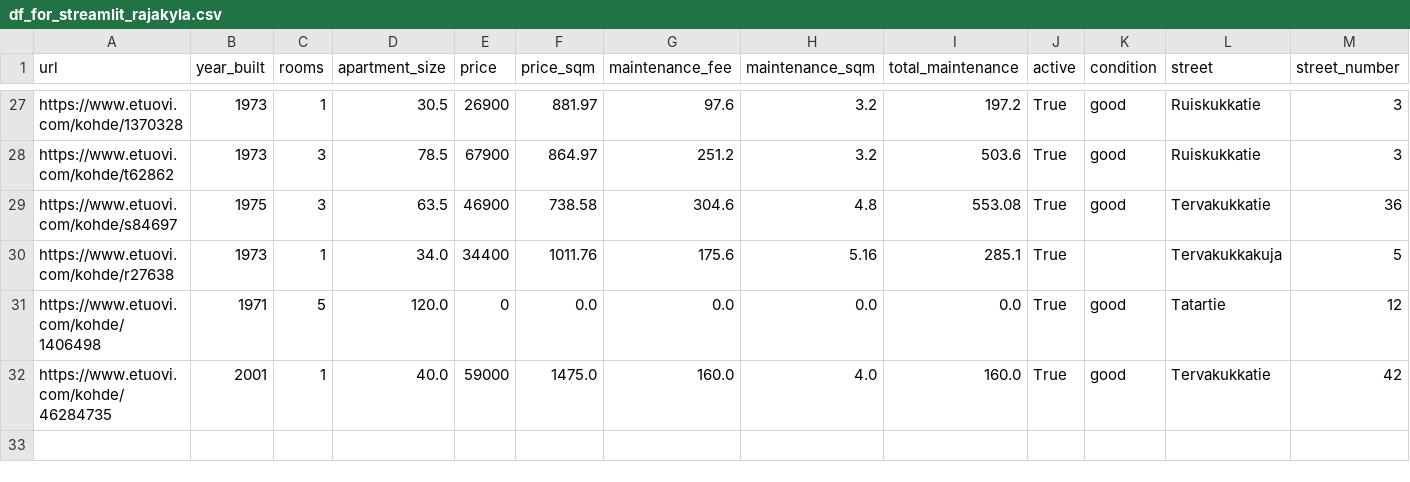
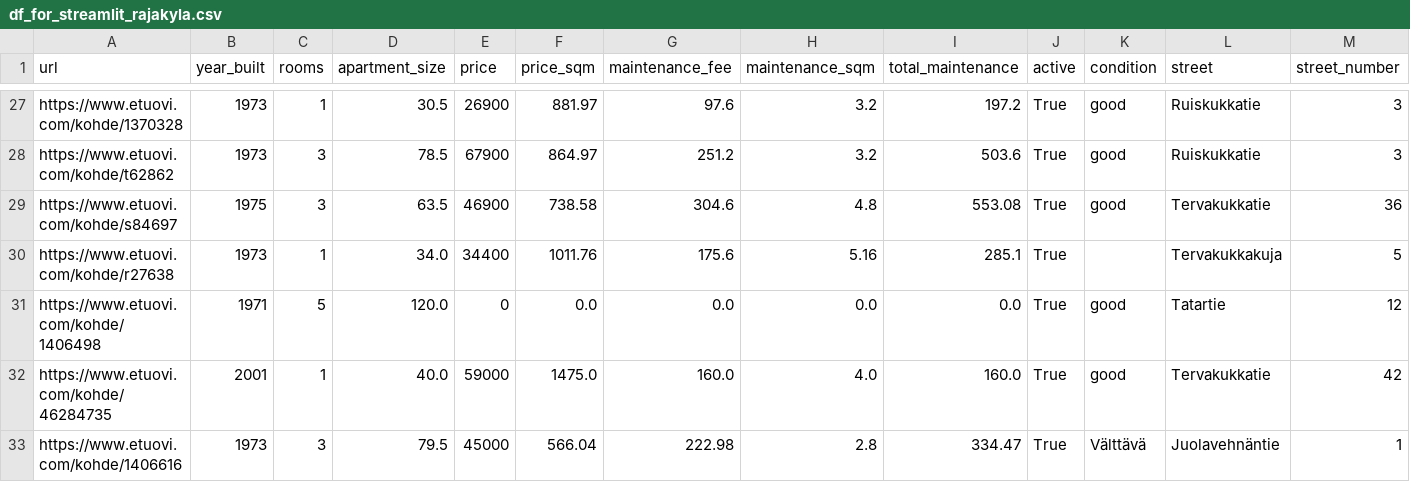
Before and after one commit to setuukka/etuovi, a CSV file: df_for_streamlit_rajakyla.csv, drawn as a sheet; only a part is shown, gaps mark what is left out; rows hold the shown columns only; the diff names each change by its address in the sheet, - before the commit and + after, or states it on an @@ line.

Commit message:
rajakyla nightly update Fri Dec 12 05:15:01 AM EET 2025

```diff
--- a/df_for_streamlit_rajakyla.csv
+++ b/df_for_streamlit_rajakyla.csv
+row 33: https://www.etuovi.com/kohde/1406616 | 1973 | 3 | 79.5 | 45000 | 566.04 | 222.98 | 2.8 | 334.47 | True | Välttävä | Juolavehnäntie | 1
```
Also changed, not shown: 1 other file.
